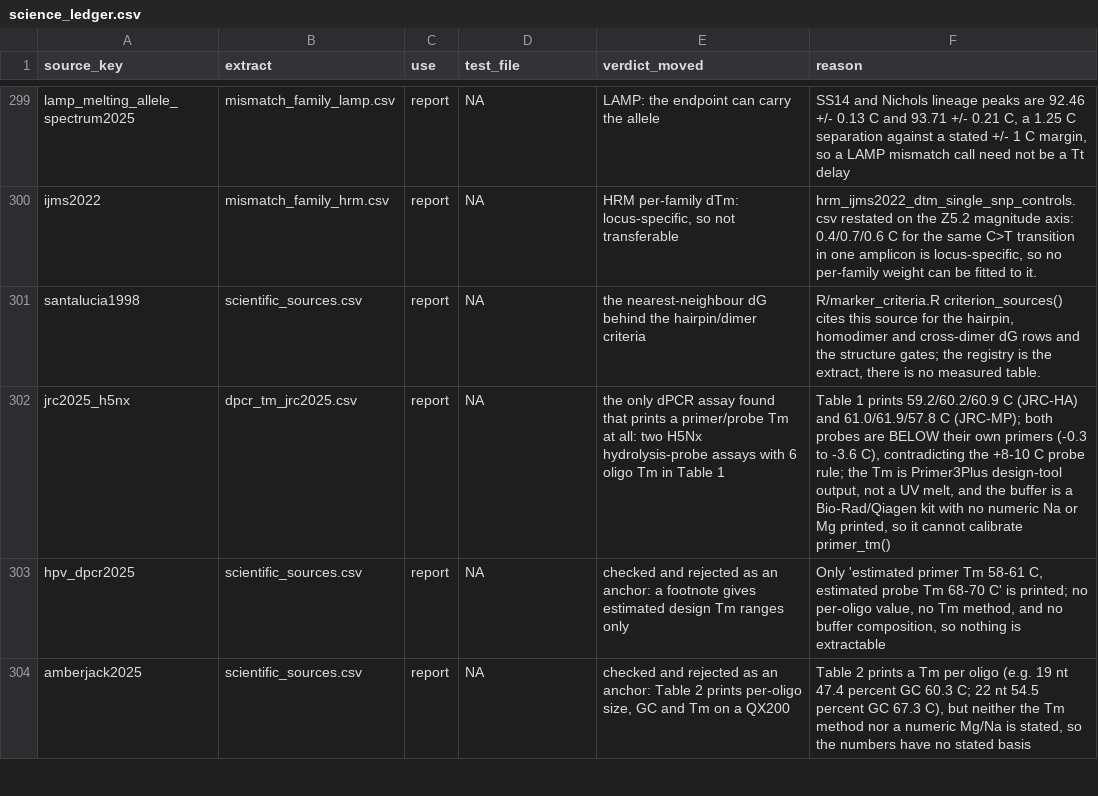
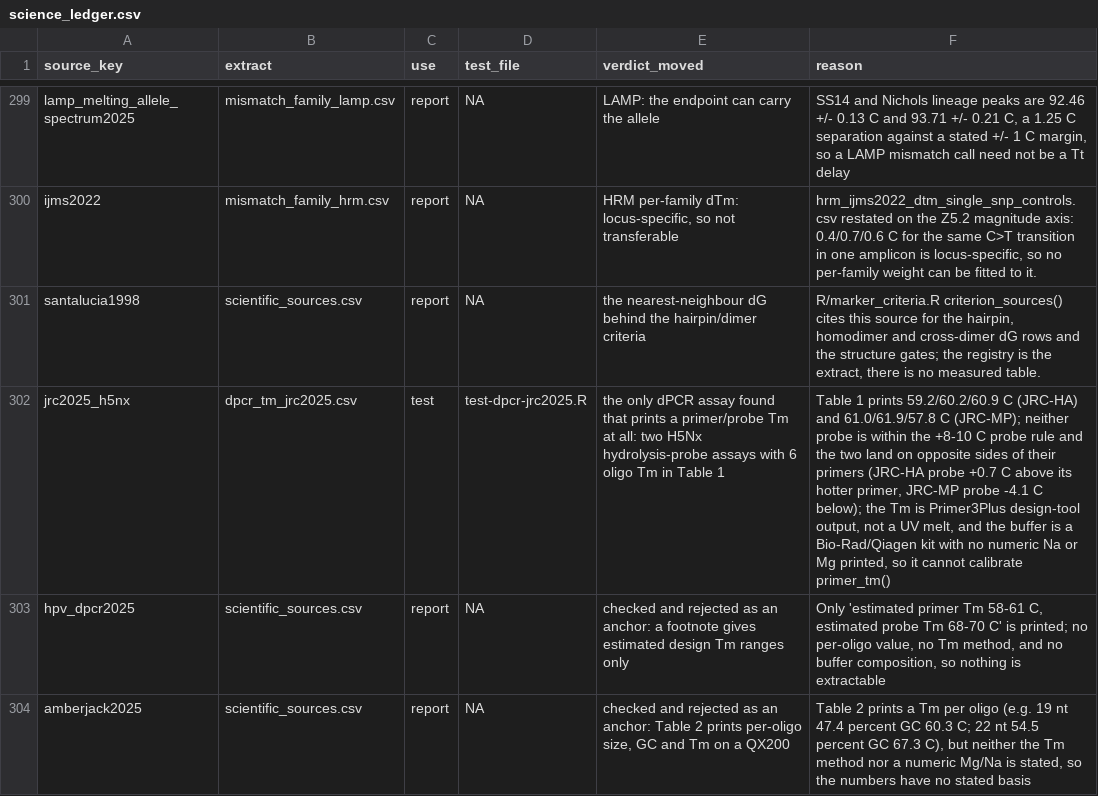
Before and after one commit to Stathmin/tidymarkers, a CSV file: inst/extdata/science_ledger.csv, drawn as a sheet; only a part is shown, gaps mark what is left out; the diff names each change by its address in the sheet, - before the commit and + after, or states it on an @@ line.

```diff
--- a/inst/extdata/science_ledger.csv
+++ b/inst/extdata/science_ledger.csv
-C302 (use): report
+C302 (use): test
-D302 (test_file): NA
+D302 (test_file): test-dpcr-jrc2025.R
-F302 (reason): …C (JRC-MP); both probes are BELOW their own primers (-0.3 to -3.6 C), contradicting the +8-10 C probe rule; the Tm…
+F302 (reason): …C (JRC-MP); neither probe is within the +8-10 C probe rule and the two land on opposite sides of their primers (JRC-HA probe +0.7 C above its hotter primer, JRC-MP probe -4.1 C below); the Tm…
```
Also changed, not shown: data-raw/proposed/a4.ledger.csv, data-raw/proposed/a4.sources.csv, 5 other files.
